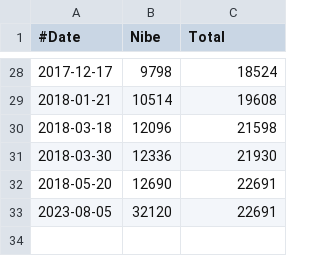
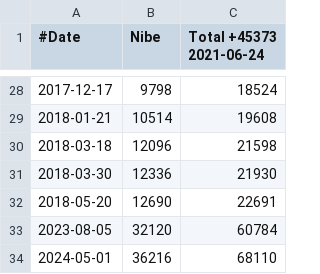
Before and after one commit to fredrikbondesson/fredrikbondesson.github.io, a CSV file: data/energy.csv, drawn as a sheet; only a part is shown, gaps mark what is left out; the diff names each change by its address in the sheet, - before the commit and + after, or states it on an @@ line.

```diff
--- a/data/energy.csv
+++ b/data/energy.csv
-C1: Total
+C1: Total +45373 2021-06-24
-C33 (Total +45373 2021-06-24): 22691
+C33 (Total +45373 2021-06-24): 60784
+row 34: 2024-05-01 | 36216 | 68110
```
Also changed, not shown: data/energy_combined.csv, data/energy_cost.csv, 23 other files.
